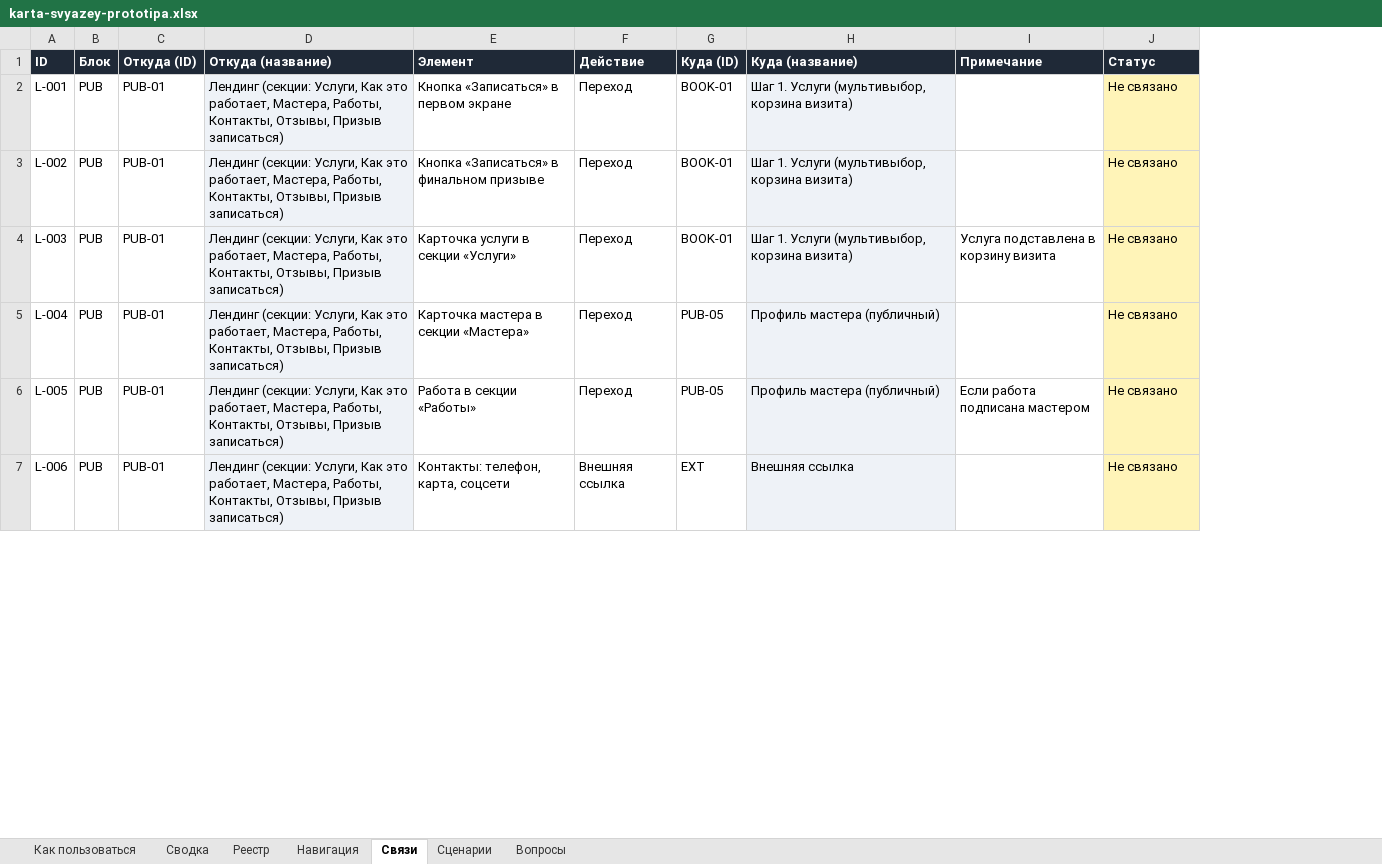
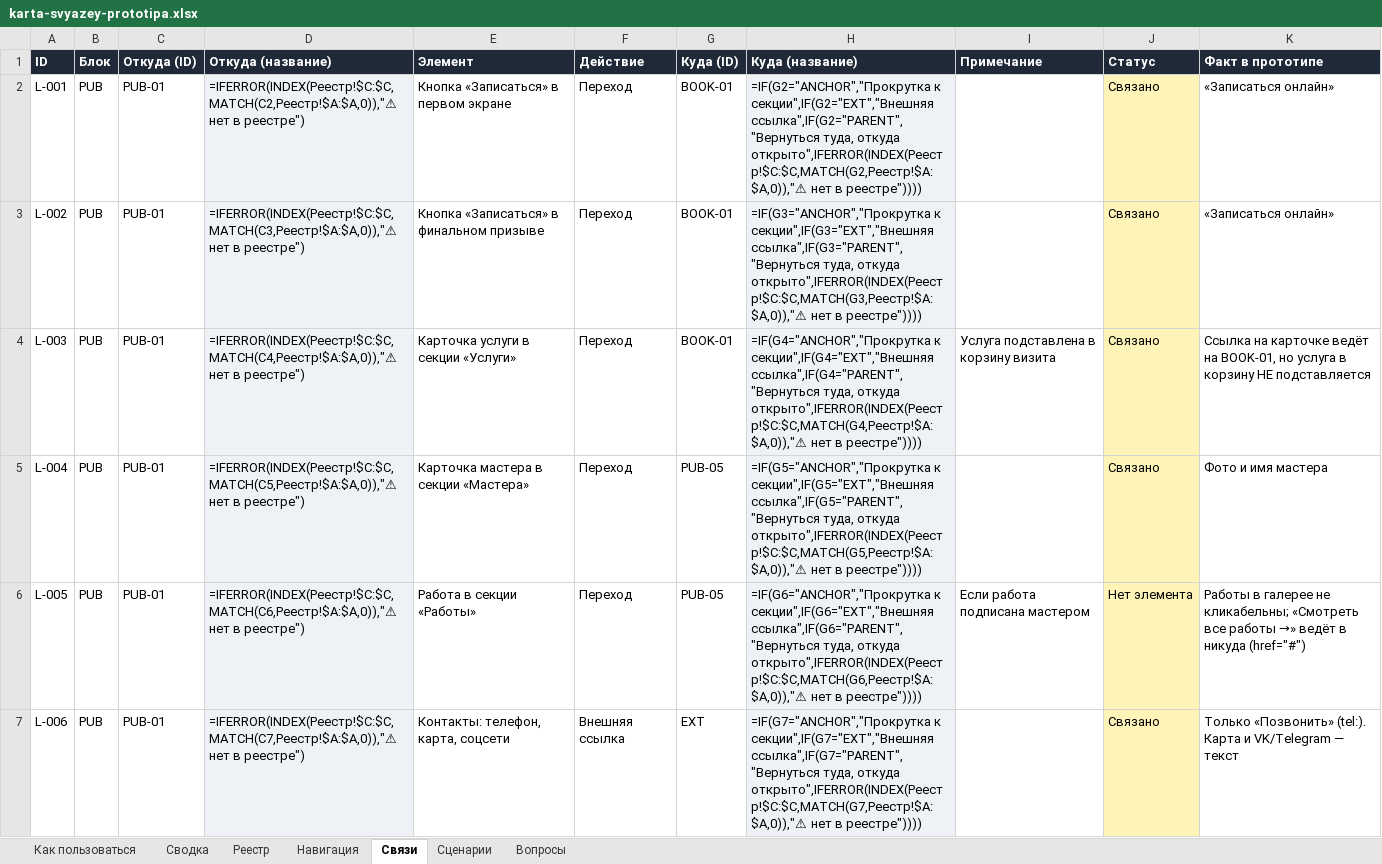
Before and after one commit to kostik8080/nogotochki_service, an Excel workbook: docs/karta-svyazey-prototipa.xlsx, sheet Связи, drawn as a sheet; only a part is shown; values as stored, in another font and other column widths than the file's, no borders; formulas without a stored value are shown as written; charts and pictures and conditional formats not drawn; the diff covers the shown part only; the diff names each change by its address in the sheet, - before the commit and + after, or states it on an @@ line.

```diff
--- a/docs/karta-svyazey-prototipa.xlsx (sheet Связи)
+++ b/docs/karta-svyazey-prototipa.xlsx (sheet Связи)
+column K (Факт в прототипе), rows 2-7: «Записаться онлайн» | «Записаться онлайн» | Ссылка на карточке ведёт на BOOK-01, но услуга в корзину НЕ подставляется | Фото и имя мастера | Работы в галерее не кликабельны; «Смотреть все работы →» ведёт в никуда (href="#") | Только «Позвонить» (tel:). Карта и VK/Telegram — текст
-D2 (Откуда (название)): Лендинг (секции: Услуги, Как это работает, Мастера, Работы, Контакты, Отзывы, Призыв записаться)
+D2 (Откуда (название)): =IFERROR(INDEX(Реестр!$C:$C,MATCH(C2,Реестр!$A:$A,0)),"⚠ нет в реестре")
-H2 (Куда (название)): Шаг 1. Услуги (мультивыбор, корзина визита)
+H2 (Куда (название)): =IF(G2="ANCHOR","Прокрутка к секции",IF(G2="EXT","Внешняя ссылка",IF(G2="PARENT","Вернуться туда, откуда открыто",IFERROR(INDEX(Реестр!$C:$C,MATCH(G2,Реестр!$A:$A,0)),"⚠ нет в реестре"))))
-J2:J5 (Статус): Не связано
+J2:J5 (Статус): Связано
-D3 (Откуда (название)): Лендинг (секции: Услуги, Как это работает, Мастера, Работы, Контакты, Отзывы, Призыв записаться)
+D3 (Откуда (название)): =IFERROR(INDEX(Реестр!$C:$C,MATCH(C3,Реестр!$A:$A,0)),"⚠ нет в реестре")
-H3 (Куда (название)): Шаг 1. Услуги (мультивыбор, корзина визита)
+H3 (Куда (название)): =IF(G3="ANCHOR","Прокрутка к секции",IF(G3="EXT","Внешняя ссылка",IF(G3="PARENT","Вернуться туда, откуда открыто",IFERROR(INDEX(Реестр!$C:$C,MATCH(G3,Реестр!$A:$A,0)),"⚠ нет в реестре"))))
-D4 (Откуда (название)): Лендинг (секции: Услуги, Как это работает, Мастера, Работы, Контакты, Отзывы, Призыв записаться)
+D4 (Откуда (название)): =IFERROR(INDEX(Реестр!$C:$C,MATCH(C4,Реестр!$A:$A,0)),"⚠ нет в реестре")
-H4 (Куда (название)): Шаг 1. Услуги (мультивыбор, корзина визита)
+H4 (Куда (название)): =IF(G4="ANCHOR","Прокрутка к секции",IF(G4="EXT","Внешняя ссылка",IF(G4="PARENT","Вернуться туда, откуда открыто",IFERROR(INDEX(Реестр!$C:$C,MATCH(G4,Реестр!$A:$A,0)),"⚠ нет в реестре"))))
-D5 (Откуда (название)): Лендинг (секции: Услуги, Как это работает, Мастера, Работы, Контакты, Отзывы, Призыв записаться)
+D5 (Откуда (название)): =IFERROR(INDEX(Реестр!$C:$C,MATCH(C5,Реестр!$A:$A,0)),"⚠ нет в реестре")
-H5 (Куда (название)): Профиль мастера (публичный)
+H5 (Куда (название)): =IF(G5="ANCHOR","Прокрутка к секции",IF(G5="EXT","Внешняя ссылка",IF(G5="PARENT","Вернуться туда, откуда открыто",IFERROR(INDEX(Реестр!$C:$C,MATCH(G5,Реестр!$A:$A,0)),"⚠ нет в реестре"))))
-D6 (Откуда (название)): Лендинг (секции: Услуги, Как это работает, Мастера, Работы, Контакты, Отзывы, Призыв записаться)
+D6 (Откуда (название)): =IFERROR(INDEX(Реестр!$C:$C,MATCH(C6,Реестр!$A:$A,0)),"⚠ нет в реестре")
-H6 (Куда (название)): Профиль мастера (публичный)
+H6 (Куда (название)): =IF(G6="ANCHOR","Прокрутка к секции",IF(G6="EXT","Внешняя ссылка",IF(G6="PARENT","Вернуться туда, откуда открыто",IFERROR(INDEX(Реестр!$C:$C,MATCH(G6,Реестр!$A:$A,0)),"⚠ нет в реестре"))))
-J6 (Статус): Не связано
+J6 (Статус): Нет элемента
-D7 (Откуда (название)): Лендинг (секции: Услуги, Как это работает, Мастера, Работы, Контакты, Отзывы, Призыв записаться)
+D7 (Откуда (название)): =IFERROR(INDEX(Реестр!$C:$C,MATCH(C7,Реестр!$A:$A,0)),"⚠ нет в реестре")
-H7 (Куда (название)): Внешняя ссылка
+H7 (Куда (название)): =IF(G7="ANCHOR","Прокрутка к секции",IF(G7="EXT","Внешняя ссылка",IF(G7="PARENT","Вернуться туда, откуда открыто",IFERROR(INDEX(Реестр!$C:$C,MATCH(G7,Реестр!$A:$A,0)),"⚠ нет в реестре"))))
-J7 (Статус): Не связано
+J7 (Статус): Связано
```
Also changed, not shown: 41 added rows, 111 removed rows and 293 edited cells elsewhere in this sheet, sheet Реестр, sheet Навигация, sheet Сводка, sheet Сценарии, sheet Вопросы, sheet Как пользоваться, charts or pictures, 2 other files.
